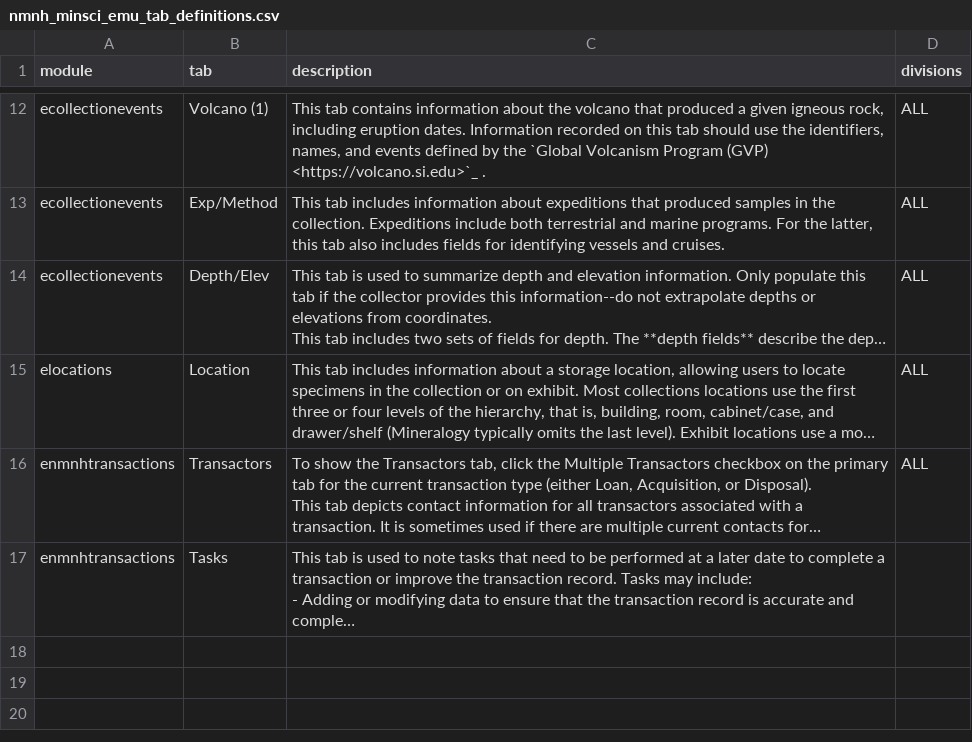
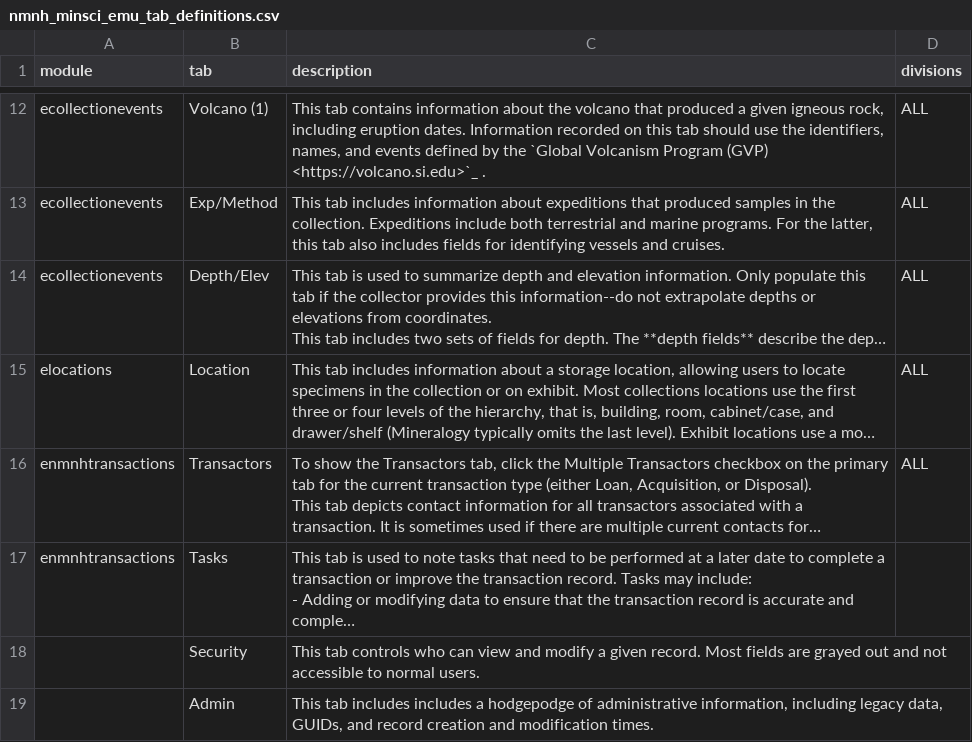
Before and after one commit to adamancer/nmnh_minsci_emu_docs, a CSV file: nmnh_minsci_emu_tab_definitions.csv, drawn as a sheet; only a part is shown, gaps mark what is left out; long unchanged cells end in …; the diff names each change by its address in the sheet, - before the commit and + after, or states it on an @@ line.

```diff
--- a/nmnh_minsci_emu_tab_definitions.csv
+++ b/nmnh_minsci_emu_tab_definitions.csv
+row 18:  | Security | This tab controls who can view and modify a given record. Most fields are grayed out and not accessible to normal users.
+row 19:  | Admin | This tab includes includes a hodgepodge of administrative information, including legacy data, GUIDs, and record creation and modification times.
```
Also changed, not shown: nmnh_minsci_emu_field_definitions.csv, 4 other files.
